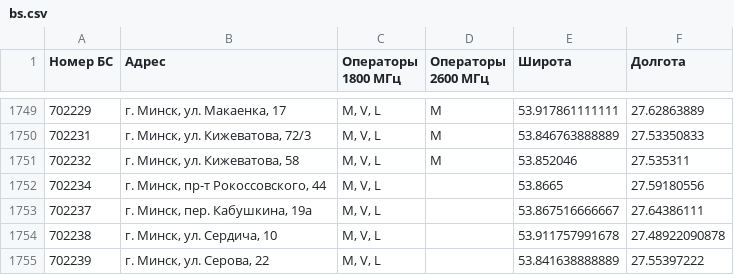
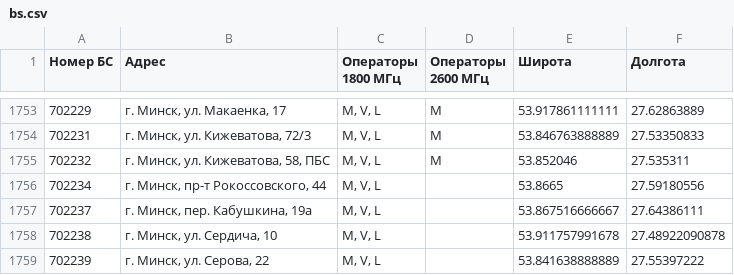
Before and after one commit to BelCellTracker/beCloud, a CSV file: bs.csv, drawn as a sheet; only a part is shown, gaps mark what is left out; the diff covers the shown part only.

```diff
--- a/bs.csv
+++ b/bs.csv
@@ -1750,3 +1754,3 @@
 702231,"г. Минск, ул. Кижеватова, 72/3","M, V, L",M,53.846763888889,27.53350833
-702232,"г. Минск, ул. Кижеватова, 58","M, V, L",M,53.852046,27.535311
+702232,"г. Минск, ул. Кижеватова, 58, ПБС","M, V, L",M,53.852046,27.535311
 702234,"г. Минск, пр-т Рокоссовского, 44","M, V, L",,53.8665,27.59180556
```
Also changed, not shown: 5 added rows elsewhere in this file, 1 other file.
